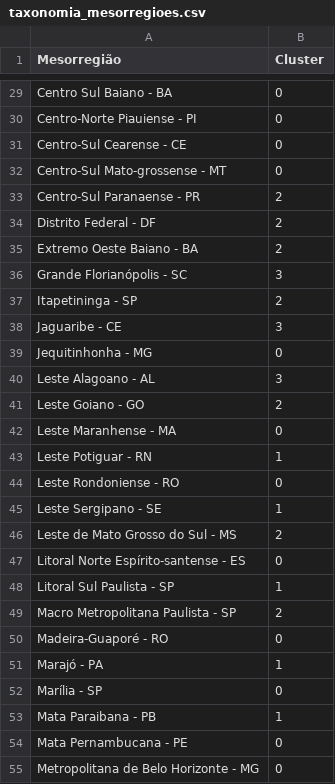
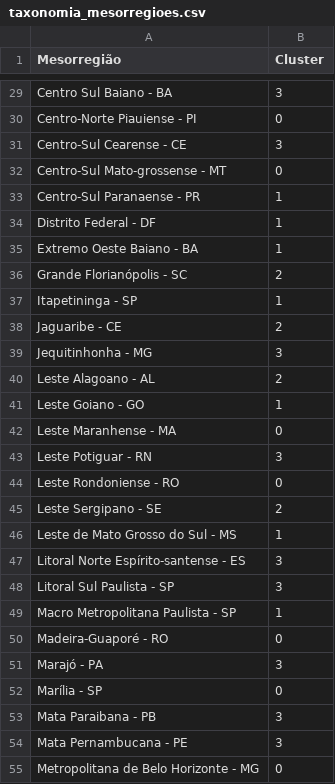
Before and after one commit to luizedu91/dashboard-agro, a CSV file: taxonomia_mesorregioes.csv, drawn as a sheet; only a part is shown, gaps mark what is left out; the diff covers the shown part only; the diff names each change by its address in the sheet, - before the commit and + after, or states it on an @@ line.

```diff
--- a/taxonomia_mesorregioes.csv
+++ b/taxonomia_mesorregioes.csv
-B29 (Cluster): 0
+B29 (Cluster): 3
-B31 (Cluster): 0
+B31 (Cluster): 3
-B33:B35 (Cluster): 2
+B33:B35 (Cluster): 1
-B36 (Cluster): 3
+B36 (Cluster): 2
-B37 (Cluster): 2
+B37 (Cluster): 1
-B38 (Cluster): 3
+B38 (Cluster): 2
-B39 (Cluster): 0
+B39 (Cluster): 3
-B40 (Cluster): 3
+B40 (Cluster): 2
-B41 (Cluster): 2
+B41 (Cluster): 1
-B43 (Cluster): 1
+B43 (Cluster): 3
-B45 (Cluster): 1
+B45 (Cluster): 2
-B46 (Cluster): 2
+B46 (Cluster): 1
-B47 (Cluster): 0
+B47 (Cluster): 3
-B48 (Cluster): 1
+B48 (Cluster): 3
-B49 (Cluster): 2
+B49 (Cluster): 1
-B51 (Cluster): 1
+B51 (Cluster): 3
-B53 (Cluster): 1
+B53 (Cluster): 3
-B54 (Cluster): 0
+B54 (Cluster): 3
```
Also changed, not shown: 89 edited cells elsewhere in this file, 55 other files.
